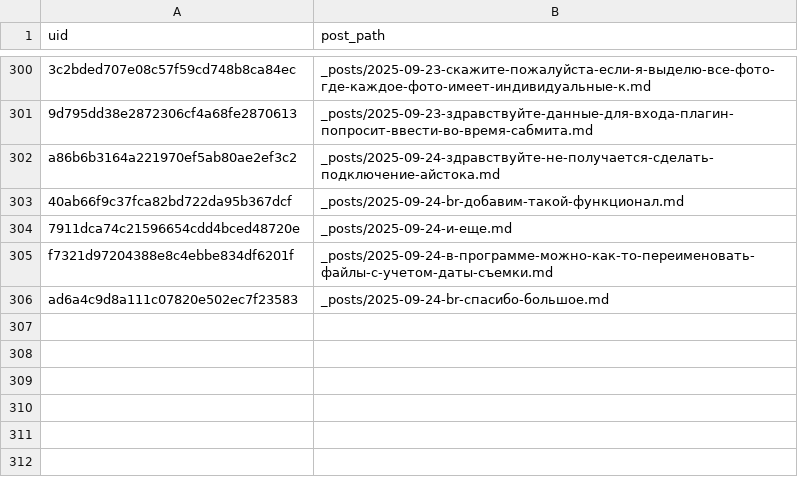
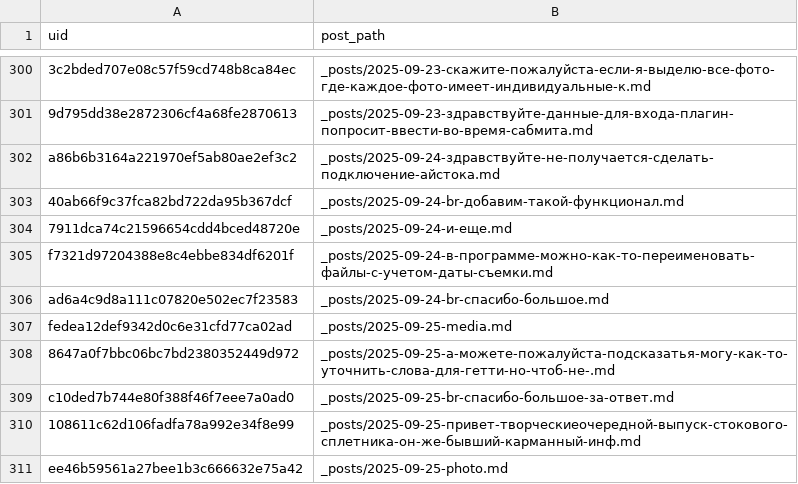
Before and after one commit to ViShark2882/niche-hub, a CSV file: data/published.csv, drawn as a sheet; only a part is shown, gaps mark what is left out.

Commit message:
new posts

```diff
--- a/data/published.csv
+++ b/data/published.csv
@@ -306 +306,6 @@ f7321d97204388e8c4ebbe834df6201f,_posts/2025-09-24-в-программе-мож
 ad6a4c9d8a111c07820e502ec7f23583,_posts/2025-09-24-br-спасибо-большое.md
+fedea12def9342d0c6e31cfd77ca02ad,_posts/2025-09-25-media.md
+8647a0f7bbc06bc7bd2380352449d972,_posts/2025-09-25-а-можете-пожалуйста-подсказатья-могу-как-то-уточнить-слова-для-гетти-но-чтоб-не-.md
+c10ded7b744e80f388f46f7eee7a0ad0,_posts/2025-09-25-br-спасибо-большое-за-ответ.md
+108611c62d106fadfa78a992e34f8e99,_posts/2025-09-25-привет-творческиеочередной-выпуск-стокового-сплетника-он-же-бывший-карманный-инф.md
+ee46b59561a27bee1b3c666632e75a42,_posts/2025-09-25-photo.md
```
Also changed, not shown: 5 other files.
